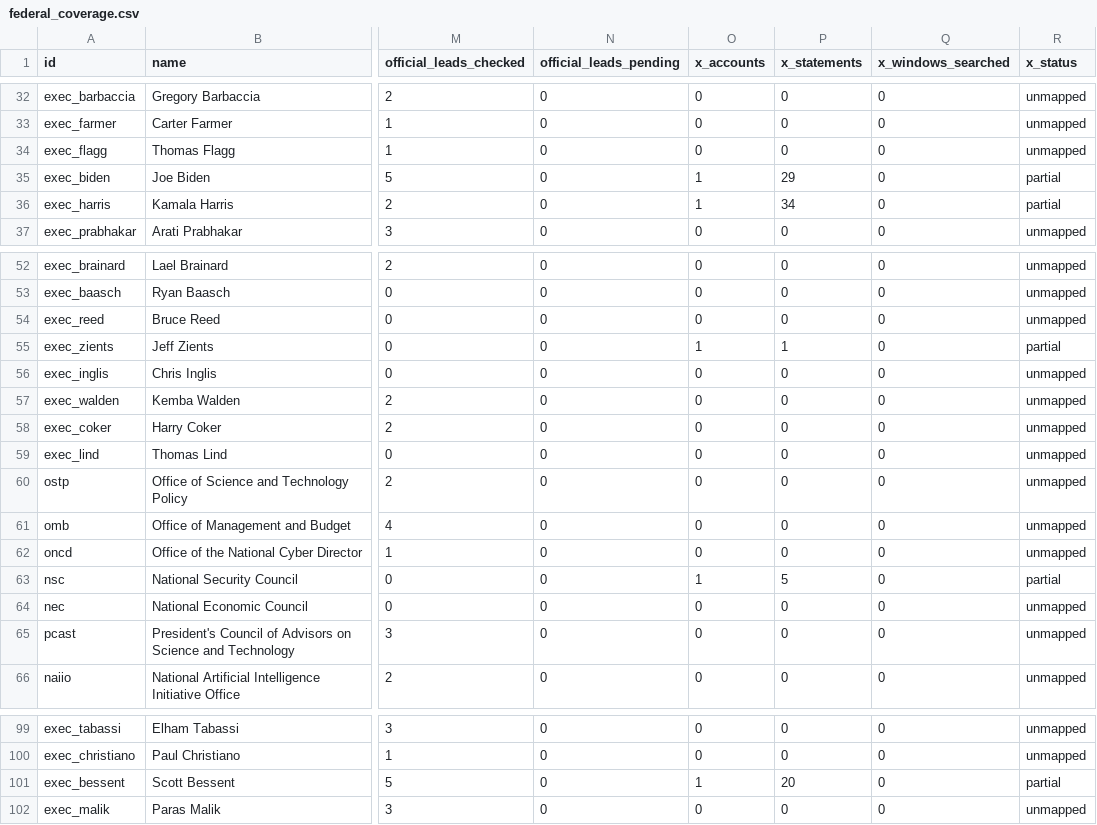
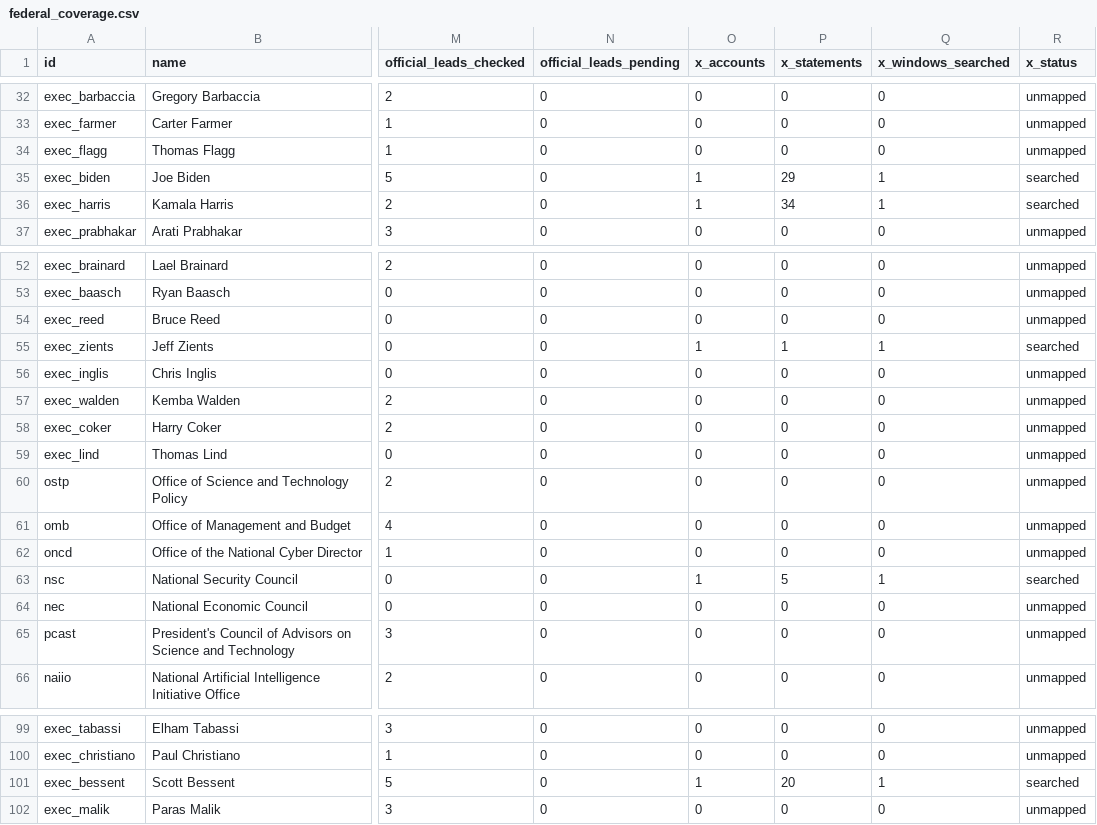
Before and after one commit to harshul-basava/what-washington-says-about-ai, a CSV file: site/data/federal_coverage.csv, drawn as a sheet; only a part is shown, gaps mark what is left out; the diff covers the shown part only; the diff names each change by its address in the sheet, - before the commit and + after, or states it on an @@ line.

```diff
--- a/site/data/federal_coverage.csv
+++ b/site/data/federal_coverage.csv
-Q35:Q36 (x_windows_searched): 0
+Q35:Q36 (x_windows_searched): 1
-R35:R36 (x_status): partial
+R35:R36 (x_status): searched
-Q55 (x_windows_searched): 0
+Q55 (x_windows_searched): 1
-R55 (x_status): partial
+R55 (x_status): searched
-Q63 (x_windows_searched): 0
+Q63 (x_windows_searched): 1
-R63 (x_status): partial
+R63 (x_status): searched
-Q101 (x_windows_searched): 0
+Q101 (x_windows_searched): 1
-R101 (x_status): partial
+R101 (x_status): searched
```
Also changed, not shown: 22 edited cells elsewhere in this file, 8 other files.
